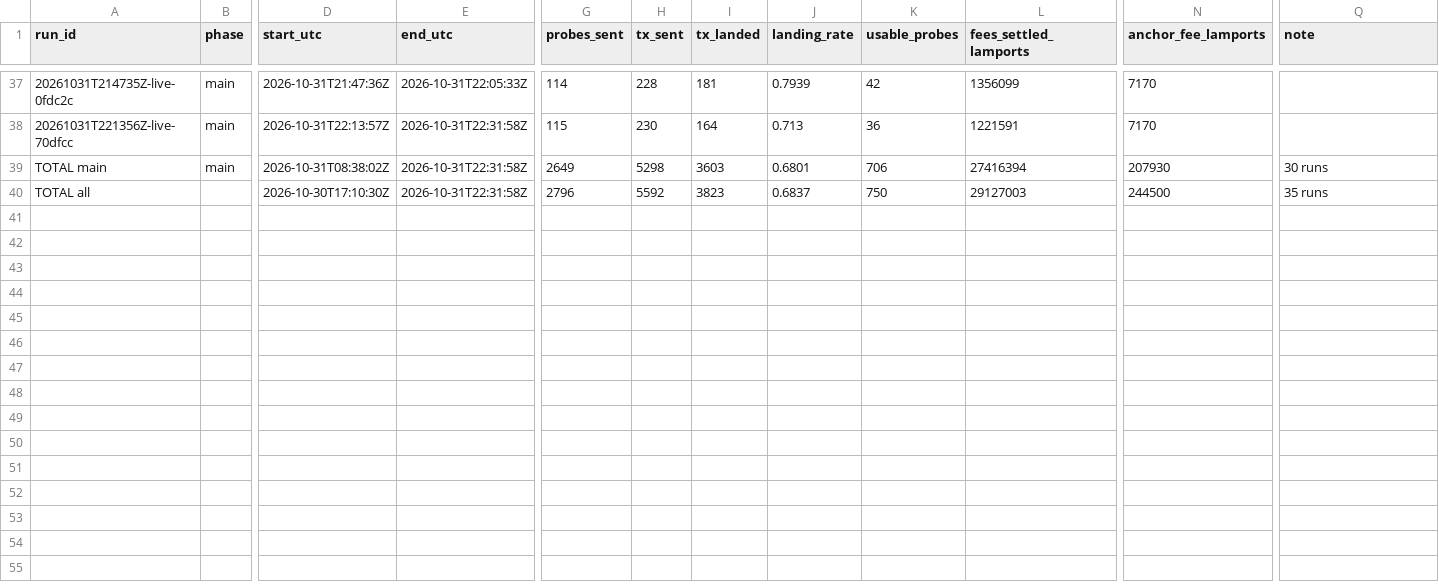
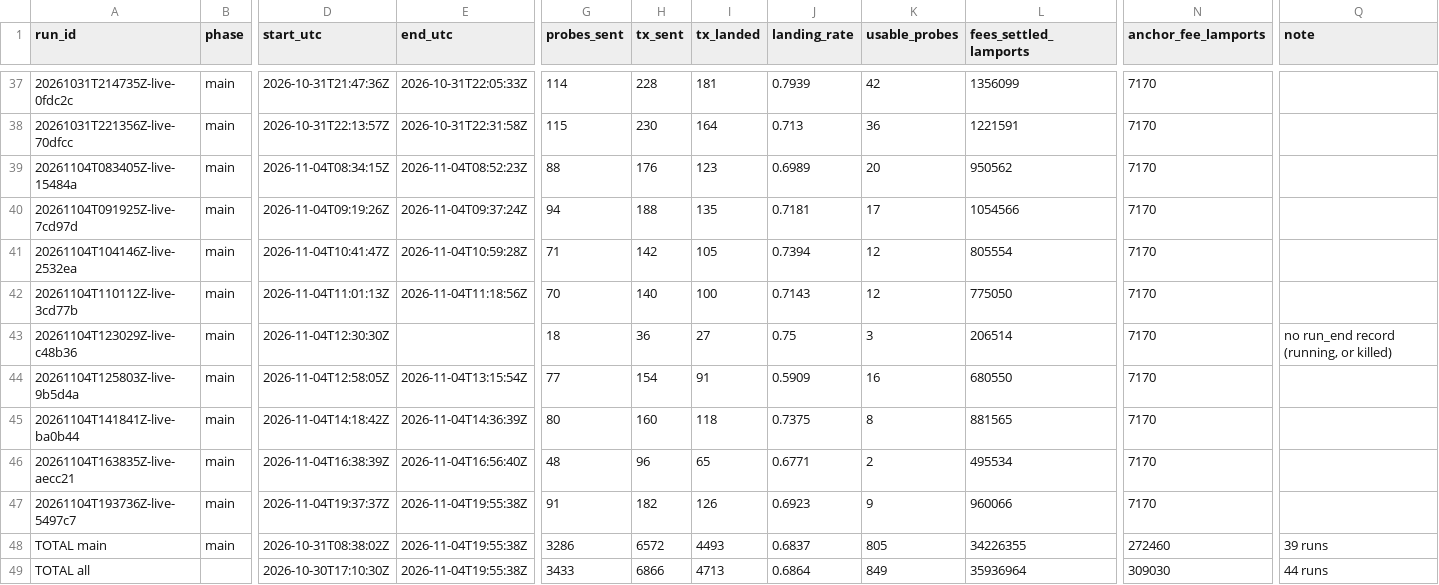
Before and after one commit to recruitabx/Inside-The-Solana-Block, a CSV file: results/runs.csv, drawn as a sheet; only a part is shown, gaps mark what is left out; addresses are those after the commit; rows hold the shown columns only; the diff names each change by its address in the sheet, - before the commit and + after, or states it on an @@ line.

```diff
--- a/results/runs.csv
+++ b/results/runs.csv
+row 39: 20261104T083405Z-live-15484a | main | 2026-11-04T08:34:15Z | 2026-11-04T08:52:23Z | 88 | 176 | 123 | 0.6989 | 20 | 950562 | 7170
+row 40: 20261104T091925Z-live-7cd97d | main | 2026-11-04T09:19:26Z | 2026-11-04T09:37:24Z | 94 | 188 | 135 | 0.7181 | 17 | 1054566 | 7170
+row 41: 20261104T104146Z-live-2532ea | main | 2026-11-04T10:41:47Z | 2026-11-04T10:59:28Z | 71 | 142 | 105 | 0.7394 | 12 | 805554 | 7170
+row 42: 20261104T110112Z-live-3cd77b | main | 2026-11-04T11:01:13Z | 2026-11-04T11:18:56Z | 70 | 140 | 100 | 0.7143 | 12 | 775050 | 7170
+row 43: 20261104T123029Z-live-c48b36 | main | 2026-11-04T12:30:30Z |  | 18 | 36 | 27 | 0.75 | 3 | 206514 | 7170 | no run_end record (running, or killed)
+row 44: 20261104T125803Z-live-9b5d4a | main | 2026-11-04T12:58:05Z | 2026-11-04T13:15:54Z | 77 | 154 | 91 | 0.5909 | 16 | 680550 | 7170
+row 45: 20261104T141841Z-live-ba0b44 | main | 2026-11-04T14:18:42Z | 2026-11-04T14:36:39Z | 80 | 160 | 118 | 0.7375 | 8 | 881565 | 7170
+row 46: 20261104T163835Z-live-aecc21 | main | 2026-11-04T16:38:39Z | 2026-11-04T16:56:40Z | 48 | 96 | 65 | 0.6771 | 2 | 495534 | 7170
+row 47: 20261104T193736Z-live-5497c7 | main | 2026-11-04T19:37:37Z | 2026-11-04T19:55:38Z | 91 | 182 | 126 | 0.6923 | 9 | 960066 | 7170
-E48:E49 (end_utc): 2026-10-31T22:31:58Z
+E48:E49 (end_utc): 2026-11-04T19:55:38Z
-G48 (probes_sent): 2649
+G48 (probes_sent): 3286
-H48 (tx_sent): 5298
+H48 (tx_sent): 6572
-I48 (tx_landed): 3603
+I48 (tx_landed): 4493
-J48 (landing_rate): 0.6801
+J48 (landing_rate): 0.6837
-K48 (usable_probes): 706
+K48 (usable_probes): 805
-L48 (fees_settled_lamports): 27416394
+L48 (fees_settled_lamports): 34226355
-N48 (anchor_fee_lamports): 207930
+N48 (anchor_fee_lamports): 272460
-Q48 (note): 30 runs
+Q48 (note): 39 runs
-G49 (probes_sent): 2796
+G49 (probes_sent): 3433
-H49 (tx_sent): 5592
+H49 (tx_sent): 6866
-I49 (tx_landed): 3823
+I49 (tx_landed): 4713
-J49 (landing_rate): 0.6837
+J49 (landing_rate): 0.6864
-K49 (usable_probes): 750
+K49 (usable_probes): 849
-L49 (fees_settled_lamports): 29127003
+L49 (fees_settled_lamports): 35936964
-N49 (anchor_fee_lamports): 244500
+N49 (anchor_fee_lamports): 309030
-Q49 (note): 35 runs
+Q49 (note): 44 runs
```
Also changed, not shown: results/claim_end_unknown.csv, results/logit.csv, 15 other files.
